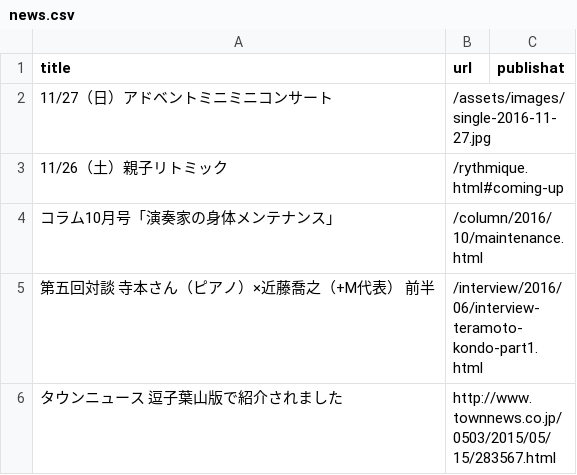
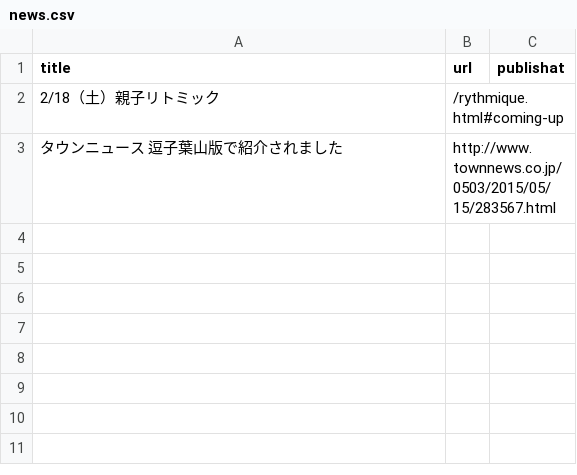
Before and after one commit to shinnkondo/plus-music-japan.github.io, a CSV file: _data/news.csv, drawn as a sheet.

```diff
--- a/_data/news.csv
+++ b/_data/news.csv
@@ -1,6 +1,3 @@
 title,url,publishat
-11/27（日）アドベントミニミニコンサート,/assets/images/single-2016-11-27.jpg
-11/26（土）親子リトミック,/rythmique.html#coming-up,
-コラム10月号「演奏家の身体メンテナンス｣,/column/2016/10/maintenance.html,
-第五回対談　寺本さん（ピアノ）×近藤喬之（+M代表） 前半,/interview/2016/06/interview-teramoto-kondo-part1.html,
+2/18（土）親子リトミック,/rythmique.html#coming-up,
 タウンニュース　逗子葉山版で紹介されました,http://www.townnews.co.jp/0503/2015/05/15/283567.html,
```
Also changed, not shown: 3 other files.
